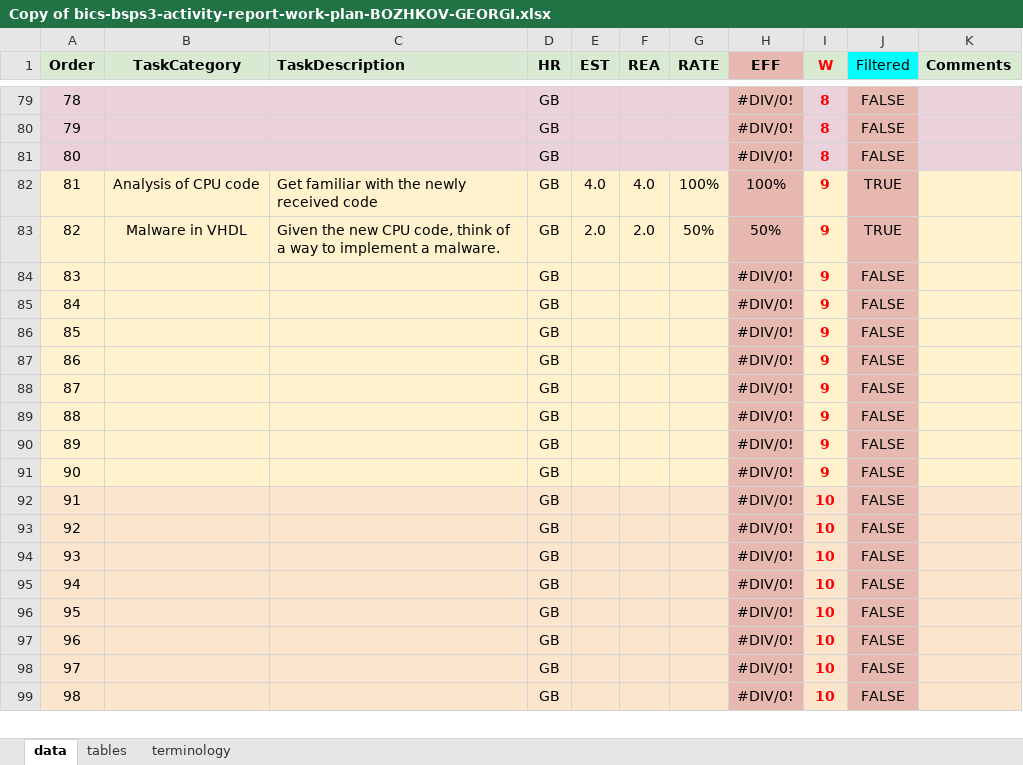
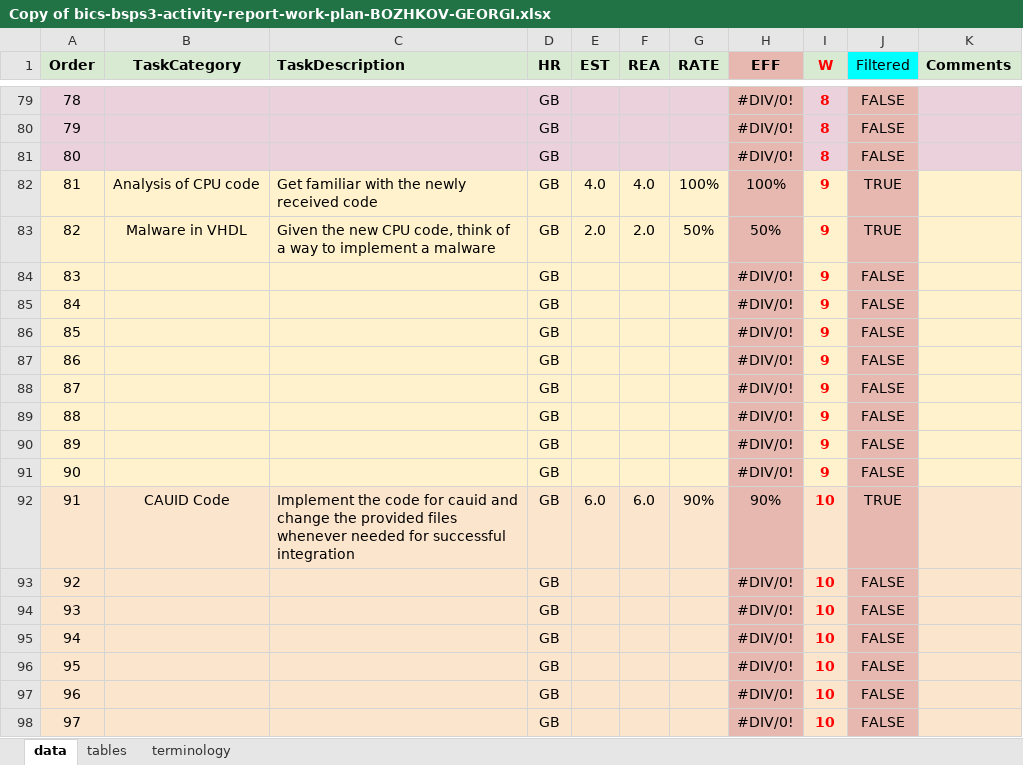
Before and after one commit to gbozhkov/BSP-S2-Blueprint, an Excel workbook: Copy of bics-bsps3-activity-report-work-plan-BOZHKOV-GEORGI.xlsx, sheet data, drawn as a sheet; only a part is shown, gaps mark what is left out; the shorter side is filled out with more unchanged rows; values as stored, in another font and other column widths than the file's, no borders; the diff names each change by its address in the sheet, - before the commit and + after, or states it on an @@ line.

Commit message:
Add files via upload

```diff
--- a/Copy of bics-bsps3-activity-report-work-plan-BOZHKOV-GEORGI.xlsx (sheet data)
+++ b/Copy of bics-bsps3-activity-report-work-plan-BOZHKOV-GEORGI.xlsx (sheet data)
-C83 (TaskDescription): …implement a malware.
+C83 (TaskDescription): …implement a malware
-B92 (TaskCategory): (empty)
+B92 (TaskCategory): CAUID Code
-C92 (TaskDescription): (empty)
+C92 (TaskDescription): Implement the code for cauid and change the provided files whenever needed for successful integration
-E92 (EST): (empty)
+E92 (EST): 6.0
-F92 (REA): (empty)
+F92 (REA): 6.0
-G92 (RATE): (empty)
+G92 (RATE): 90%
-H92 (EFF): #DIV/0!
+H92 (EFF): 90%
-J92 (Filtered): FALSE
+J92 (Filtered): TRUE
```
